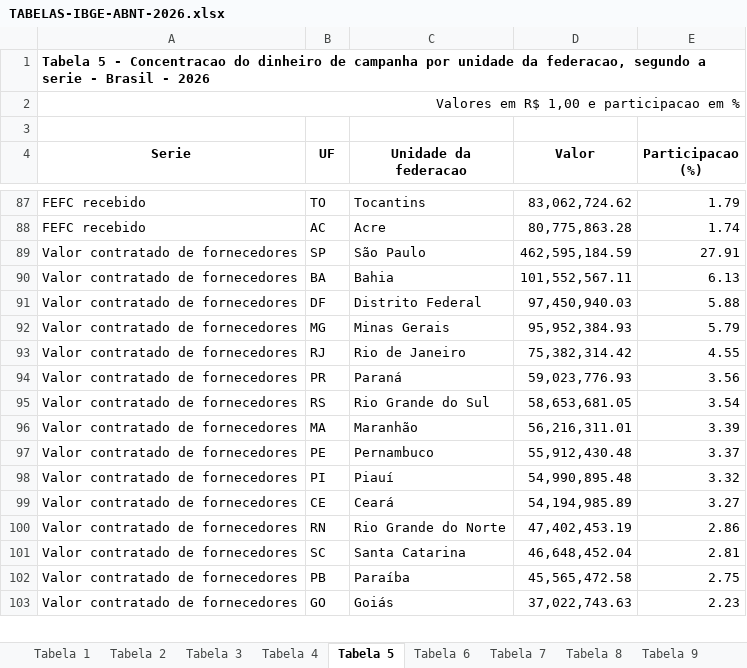
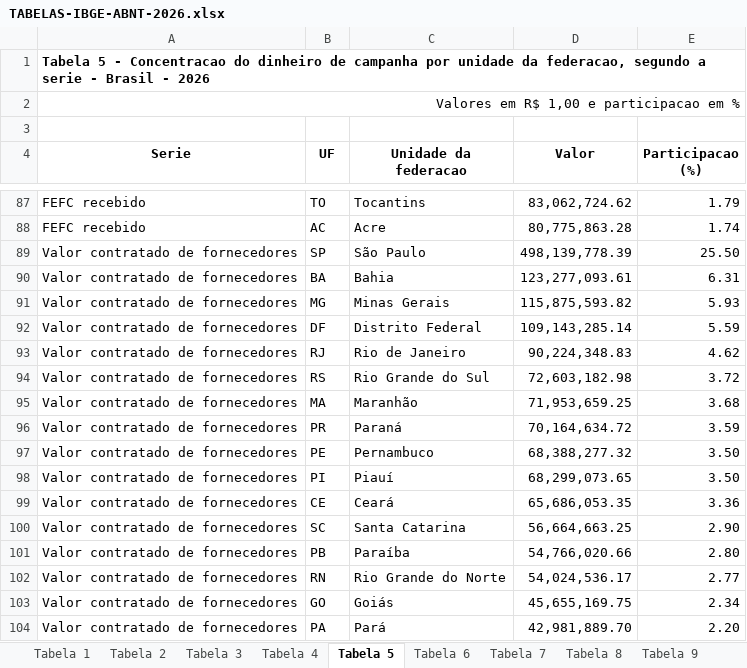
Before and after one commit to edvandroadolfopereira-bot/dinheiro-eleicoes-2026, an Excel workbook: dados/TABELAS-IBGE-ABNT-2026.xlsx, sheet Tabela 5, drawn as a sheet; only a part is shown, gaps mark what is left out; values as stored, in another font and other column widths than the file's, no borders; removed rows and columns are numbered as before the commit, all else as after; the diff covers the shown part only; the diff names each change by its address in the sheet, - before the commit and + after, or states it on an @@ line.

```diff
--- a/dados/TABELAS-IBGE-ABNT-2026.xlsx (sheet Tabela 5)
+++ b/dados/TABELAS-IBGE-ABNT-2026.xlsx (sheet Tabela 5)
-D89 (Valor): 462,595,184.59
+D89 (Valor): 498,139,778.39
-E89 (Participacao (%)): 27.91
+E89 (Participacao (%)): 25.50
-D90 (Valor): 101,552,567.11
+D90 (Valor): 123,277,093.61
-E90 (Participacao (%)): 6.13
+E90 (Participacao (%)): 6.31
-row 91: Valor contratado de fornecedores | DF | Distrito Federal | 97,450,940.03 | 5.88
-D91 (Valor): 95,952,384.93
+D91 (Valor): 115,875,593.82
-E91 (Participacao (%)): 5.79
+E91 (Participacao (%)): 5.93
+row 92: Valor contratado de fornecedores | DF | Distrito Federal | 109,143,285.14 | 5.59
-D93 (Valor): 75,382,314.42
+D93 (Valor): 90,224,348.83
-E93 (Participacao (%)): 4.55
+E93 (Participacao (%)): 4.62
-row 94: Valor contratado de fornecedores | PR | Paraná | 59,023,776.93 | 3.56
-D94 (Valor): 58,653,681.05
+D94 (Valor): 72,603,182.98
-E94 (Participacao (%)): 3.54
+E94 (Participacao (%)): 3.72
-D95 (Valor): 56,216,311.01
+D95 (Valor): 71,953,659.25
-E95 (Participacao (%)): 3.39
+E95 (Participacao (%)): 3.68
+row 96: Valor contratado de fornecedores | PR | Paraná | 70,164,634.72 | 3.59
-D97 (Valor): 55,912,430.48
+D97 (Valor): 68,388,277.32
-E97 (Participacao (%)): 3.37
+E97 (Participacao (%)): 3.50
-D98 (Valor): 54,990,895.48
+D98 (Valor): 68,299,073.65
-E98 (Participacao (%)): 3.32
+E98 (Participacao (%)): 3.50
-D99 (Valor): 54,194,985.89
+D99 (Valor): 65,686,053.35
-E99 (Participacao (%)): 3.27
+E99 (Participacao (%)): 3.36
-row 100: Valor contratado de fornecedores | RN | Rio Grande do Norte | 47,402,453.19 | 2.86
-D100 (Valor): 46,648,452.04
+D100 (Valor): 56,664,663.25
-E100 (Participacao (%)): 2.81
+E100 (Participacao (%)): 2.90
-D101 (Valor): 45,565,472.58
+D101 (Valor): 54,766,020.66
-E101 (Participacao (%)): 2.75
+E101 (Participacao (%)): 2.80
+row 102: Valor contratado de fornecedores | RN | Rio Grande do Norte | 54,024,536.17 | 2.77
-D103 (Valor): 37,022,743.63
+D103 (Valor): 45,655,169.75
-E103 (Participacao (%)): 2.23
+E103 (Participacao (%)): 2.34
+row 104: Valor contratado de fornecedores | PA | Pará | 42,981,889.70 | 2.20
```
Also changed, not shown: 1 added row, 2 removed rows and 25 edited cells elsewhere in this sheet, sheet Sinais e fonte, sheet Tabela 1, sheet Tabela 6, sheet Tabela 7, sheet Tabela 4, sheet Tabela 8, 2 more sheets, 19 other files.
